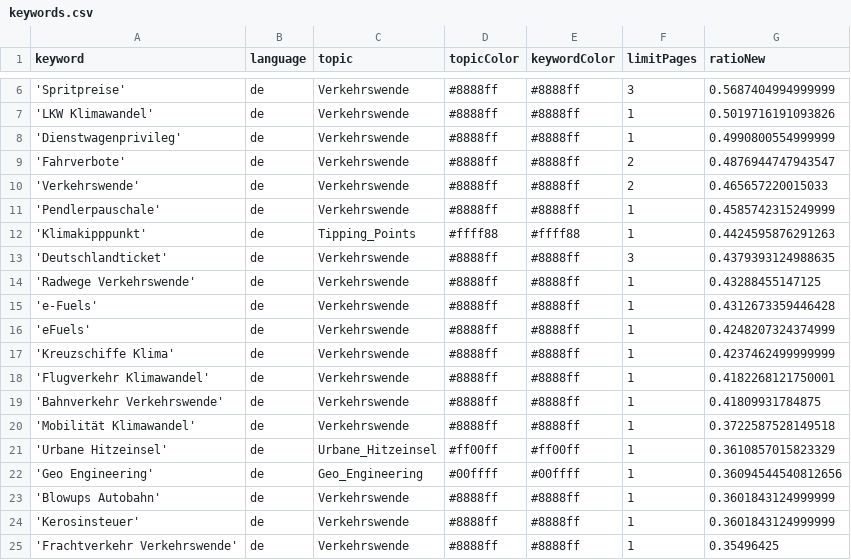
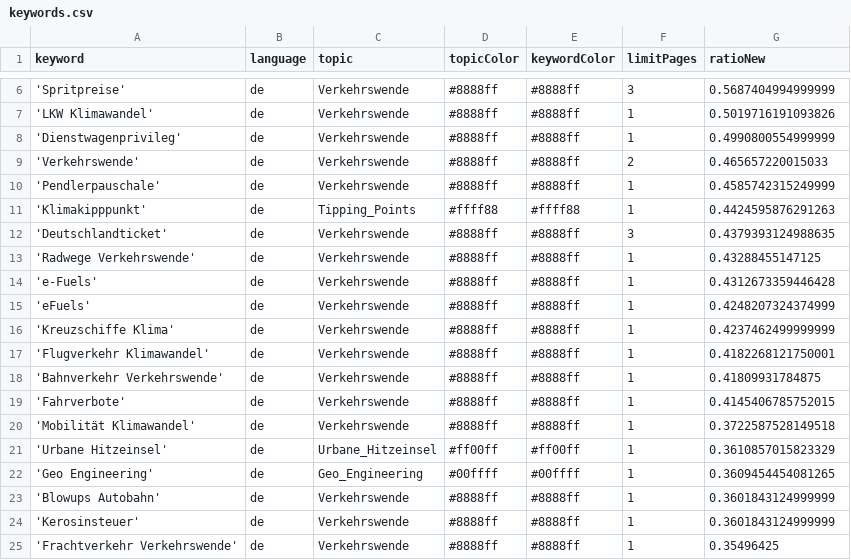
Before and after one commit to bennysch-news/mobilityIsComing, a CSV file: keywords.csv, drawn as a sheet; only a part is shown, gaps mark what is left out.

Commit message:
Commit from GitHub Actions (harvest:0.0)

```diff
--- a/keywords.csv
+++ b/keywords.csv
@@ -8,3 +8,2 @@ keyword,language,topic,topicColor,keywordColor,limitPages,ratioNew
 'Dienstwagenprivileg',de,Verkehrswende,#8888ff,#8888ff,1,0.4990800554999999
-'Fahrverbote',de,Verkehrswende,#8888ff,#8888ff,2,0.4876944747943547
 'Verkehrswende',de,Verkehrswende,#8888ff,#8888ff,2,0.465657220015033
@@ -19,5 +18,6 @@ keyword,language,topic,topicColor,keywordColor,limitPages,ratioNew
 'Bahnverkehr Verkehrswende',de,Verkehrswende,#8888ff,#8888ff,1,0.41809931784875
+'Fahrverbote',de,Verkehrswende,#8888ff,#8888ff,1,0.4145406785752015
 'Mobilität Klimawandel',de,Verkehrswende,#8888ff,#8888ff,1,0.3722587528149518
 'Urbane Hitzeinsel',de,Urbane_Hitzeinsel,#ff00ff,#ff00ff,1,0.3610857015823329
-'Geo Engineering',de,Geo_Engineering,#00ffff,#00ffff,1,0.36094544540812656
+'Geo Engineering',de,Geo_Engineering,#00ffff,#00ffff,1,0.3609454454081265
 'Blowups Autobahn',de,Verkehrswende,#8888ff,#8888ff,1,0.3601843124999999
```
